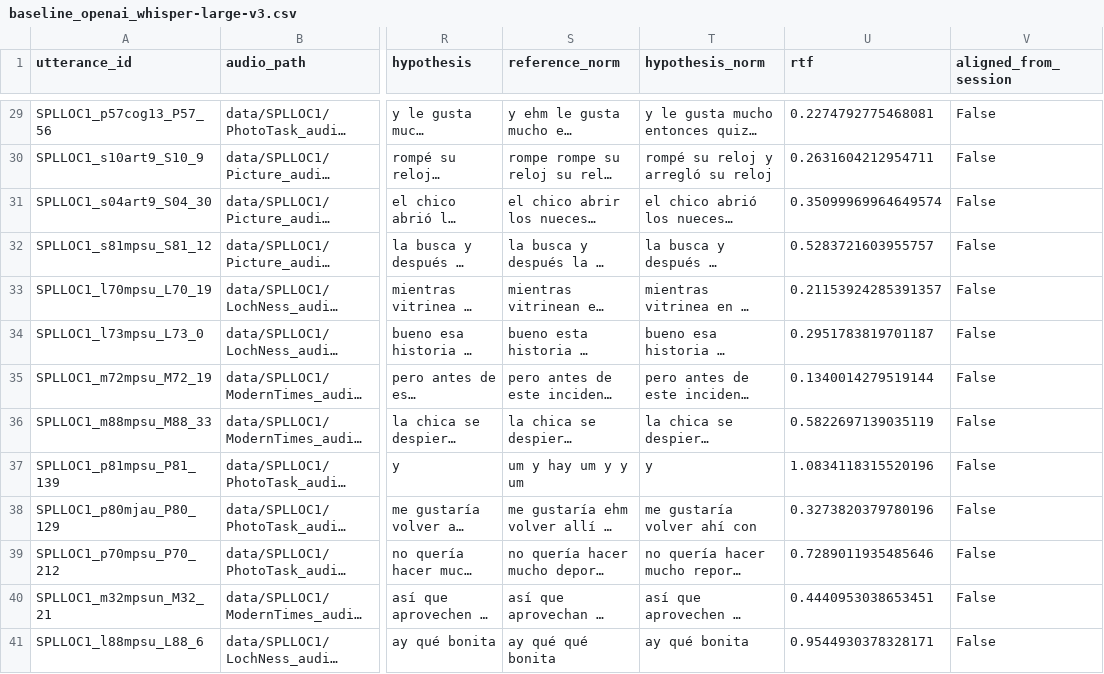
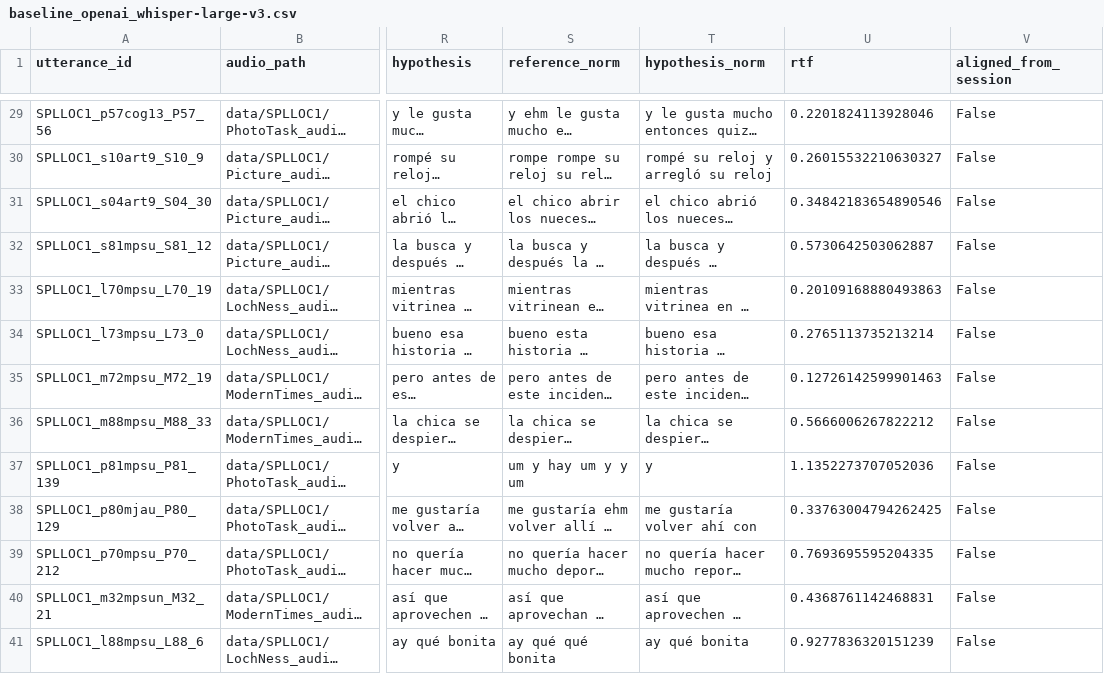
Before and after one commit to gupta-tilak/autoeit, a CSV file: results/baseline_openai_whisper-large-v3.csv, drawn as a sheet; only a part is shown, gaps mark what is left out; long unchanged cells end in …; the diff covers the shown part only; the diff names each change by its address in the sheet, - before the commit and + after, or states it on an @@ line.

```diff
--- a/results/baseline_openai_whisper-large-v3.csv
+++ b/results/baseline_openai_whisper-large-v3.csv
-U29 (rtf): 0.2274792775468081
+U29 (rtf): 0.2201824113928046
-U30 (rtf): 0.2631604212954711
+U30 (rtf): 0.26015532210630327
-U31 (rtf): 0.35099969964649574
+U31 (rtf): 0.34842183654890546
-U32 (rtf): 0.5283721603955757
+U32 (rtf): 0.5730642503062887
-U33 (rtf): 0.21153924285391357
+U33 (rtf): 0.20109168880493863
-U34 (rtf): 0.2951783819701187
+U34 (rtf): 0.2765113735213214
-U35 (rtf): 0.1340014279519144
+U35 (rtf): 0.12726142599901463
-U36 (rtf): 0.5822697139035119
+U36 (rtf): 0.5666006267822212
-U37 (rtf): 1.0834118315520196
+U37 (rtf): 1.1352273707052036
-U38 (rtf): 0.3273820379780196
+U38 (rtf): 0.33763004794262425
-U39 (rtf): 0.7289011935485646
+U39 (rtf): 0.7693695595204335
-U40 (rtf): 0.4440953038653451
+U40 (rtf): 0.4368761142468831
-U41 (rtf): 0.9544930378328171
+U41 (rtf): 0.9277836320151239
```
Also changed, not shown: 27 edited cells elsewhere in this file, 6 other files.
